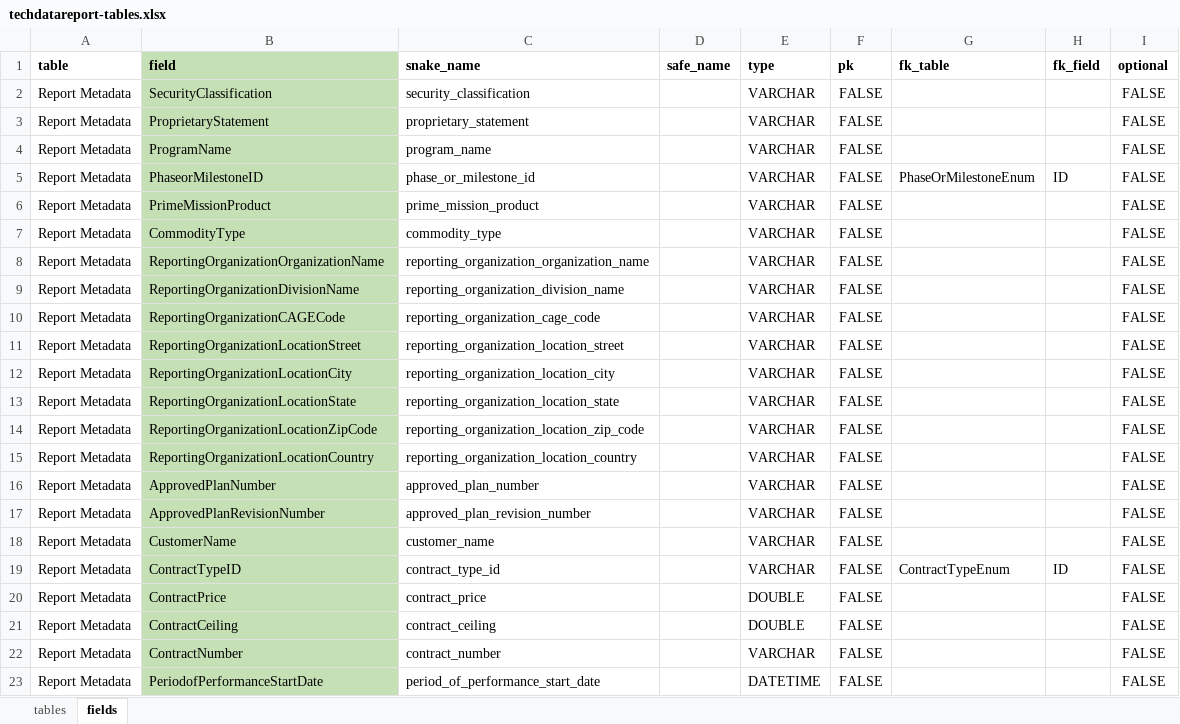
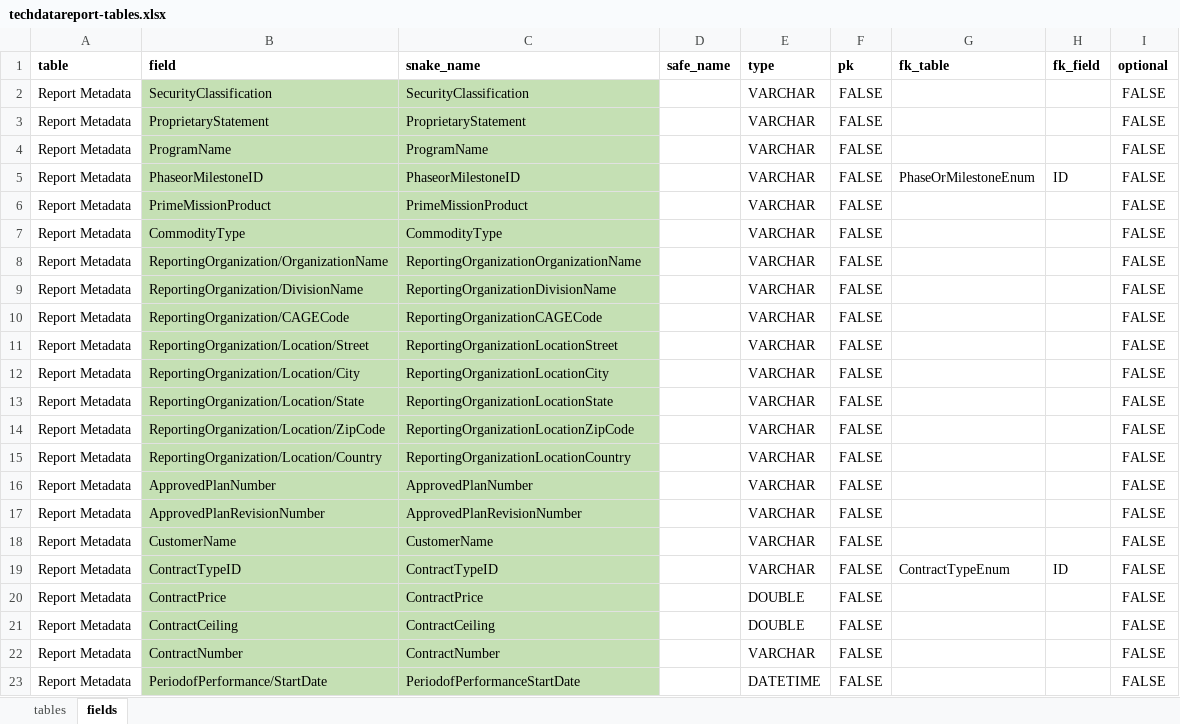
Before and after one commit to Technomics/readflexfile, an Excel workbook: data-raw/techdatareport-tables.xlsx, sheet fields, drawn as a sheet; only a part is shown; values as stored, in another font and other column widths than the file's, no borders; the diff covers the shown part only; the diff names each change by its address in the sheet, - before the commit and + after, or states it on an @@ line.

```diff
--- a/data-raw/techdatareport-tables.xlsx (sheet fields)
+++ b/data-raw/techdatareport-tables.xlsx (sheet fields)
-B1 fill: #C5E0B4
+B1 fill: none
-C2 (snake_name): security_classification
+C2 (snake_name): SecurityClassification
-C2:C23 fill: none
+C2:C23 fill: #C5E0B4
-C3 (snake_name): proprietary_statement
+C3 (snake_name): ProprietaryStatement
-C4 (snake_name): program_name
+C4 (snake_name): ProgramName
-C5 (snake_name): phase_or_milestone_id
+C5 (snake_name): PhaseorMilestoneID
-C6 (snake_name): prime_mission_product
+C6 (snake_name): PrimeMissionProduct
-C7 (snake_name): commodity_type
+C7 (snake_name): CommodityType
-B8 (field): ReportingOrganizationOrganizationName
+B8 (field): ReportingOrganization/OrganizationName
-C8 (snake_name): reporting_organization_organization_name
+C8 (snake_name): ReportingOrganizationOrganizationName
-B9 (field): ReportingOrganizationDivisionName
+B9 (field): ReportingOrganization/DivisionName
-C9 (snake_name): reporting_organization_division_name
+C9 (snake_name): ReportingOrganizationDivisionName
-B10 (field): ReportingOrganizationCAGECode
+B10 (field): ReportingOrganization/CAGECode
-C10 (snake_name): reporting_organization_cage_code
+C10 (snake_name): ReportingOrganizationCAGECode
-B11 (field): ReportingOrganizationLocationStreet
+B11 (field): ReportingOrganization/Location/Street
-C11 (snake_name): reporting_organization_location_street
+C11 (snake_name): ReportingOrganizationLocationStreet
-B12 (field): ReportingOrganizationLocationCity
+B12 (field): ReportingOrganization/Location/City
-C12 (snake_name): reporting_organization_location_city
+C12 (snake_name): ReportingOrganizationLocationCity
-B13 (field): ReportingOrganizationLocationState
+B13 (field): ReportingOrganization/Location/State
-C13 (snake_name): reporting_organization_location_state
+C13 (snake_name): ReportingOrganizationLocationState
-B14 (field): ReportingOrganizationLocationZipCode
+B14 (field): ReportingOrganization/Location/ZipCode
-C14 (snake_name): reporting_organization_location_zip_code
+C14 (snake_name): ReportingOrganizationLocationZipCode
-B15 (field): ReportingOrganizationLocationCountry
+B15 (field): ReportingOrganization/Location/Country
-C15 (snake_name): reporting_organization_location_country
+C15 (snake_name): ReportingOrganizationLocationCountry
-C16 (snake_name): approved_plan_number
+C16 (snake_name): ApprovedPlanNumber
-C17 (snake_name): approved_plan_revision_number
+C17 (snake_name): ApprovedPlanRevisionNumber
-C18 (snake_name): customer_name
+C18 (snake_name): CustomerName
-C19 (snake_name): contract_type_id
+C19 (snake_name): ContractTypeID
-C20 (snake_name): contract_price
+C20 (snake_name): ContractPrice
-C21 (snake_name): contract_ceiling
+C21 (snake_name): ContractCeiling
-C22 (snake_name): contract_number
+C22 (snake_name): ContractNumber
-B23 (field): PeriodofPerformanceStartDate
+B23 (field): PeriodofPerformance/StartDate
-C23 (snake_name): period_of_performance_start_date
+C23 (snake_name): PeriodofPerformanceStartDate
```
Also changed, not shown: 46 edited cells and cell formats elsewhere in this sheet, sheet tables, data-raw/maintrepair-tables.xlsx, 9 other files.
